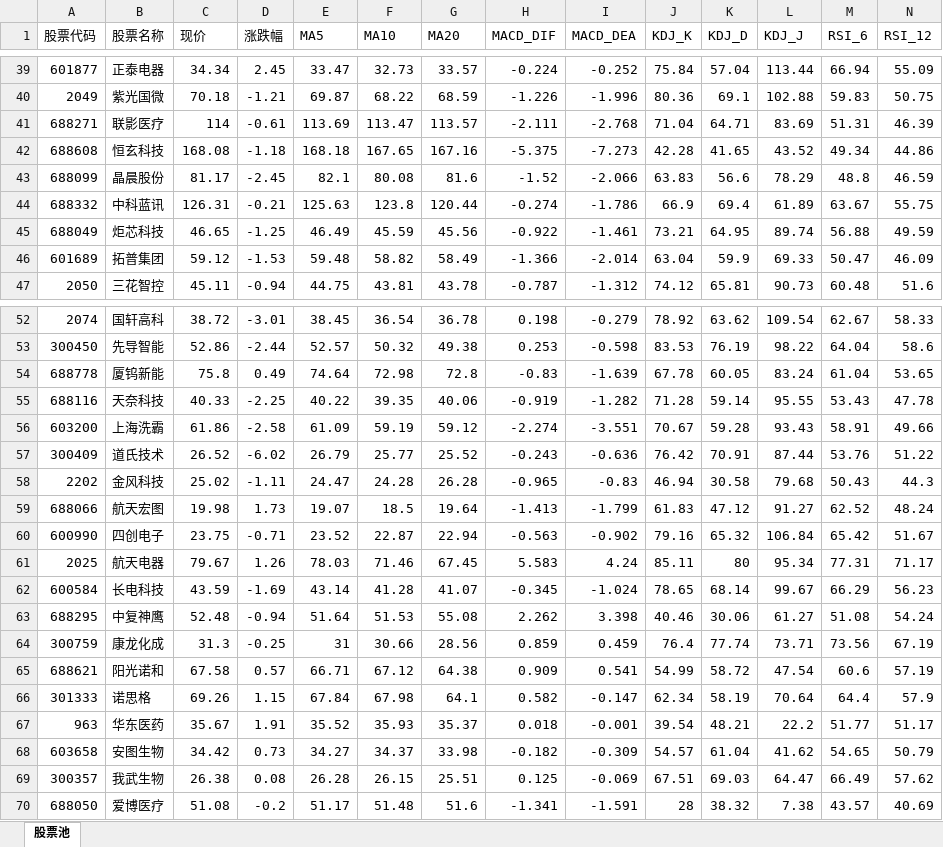
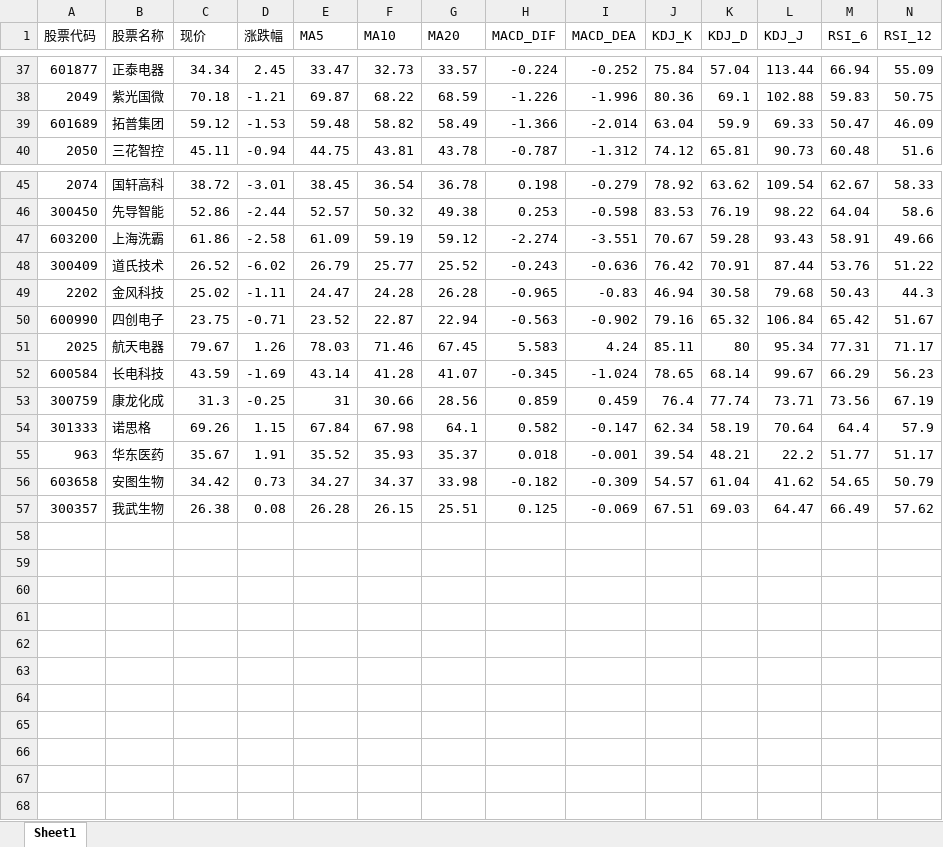
Before and after one commit to dbbbbm/kimi-stock-agent, an Excel workbook: data/stocks_20260415_111654.xlsx, sheet Sheet1, drawn as a sheet; only a part is shown, gaps mark what is left out; values as stored, in another font and other column widths than the file's, no borders; rows hold the shown columns only; the diff covers the shown part only; the diff names each change by its address in the sheet, - before the commit and + after, or states it on an @@ line.

```diff
--- a/data/stocks_20260415_111654.xlsx (sheet Sheet1)
+++ b/data/stocks_20260415_111654.xlsx (sheet Sheet1)
-sheet tab: 股票池
+sheet tab: Sheet1
-row 41: 688271 | 联影医疗 | 114 | -0.61 | 113.69 | 113.47 | 113.57 | -2.111 | -2.768 | 71.04 | 64.71 | 83.69 | 51.31 | 46.39
-row 42: 688608 | 恒玄科技 | 168.08 | -1.18 | 168.18 | 167.65 | 167.16 | -5.375 | -7.273 | 42.28 | 41.65 | 43.52 | 49.34 | 44.86
-row 43: 688099 | 晶晨股份 | 81.17 | -2.45 | 82.1 | 80.08 | 81.6 | -1.52 | -2.066 | 63.83 | 56.6 | 78.29 | 48.8 | 46.59
-row 44: 688332 | 中科蓝讯 | 126.31 | -0.21 | 125.63 | 123.8 | 120.44 | -0.274 | -1.786 | 66.9 | 69.4 | 61.89 | 63.67 | 55.75
-row 45: 688049 | 炬芯科技 | 46.65 | -1.25 | 46.49 | 45.59 | 45.56 | -0.922 | -1.461 | 73.21 | 64.95 | 89.74 | 56.88 | 49.59
-row 54: 688778 | 厦钨新能 | 75.8 | 0.49 | 74.64 | 72.98 | 72.8 | -0.83 | -1.639 | 67.78 | 60.05 | 83.24 | 61.04 | 53.65
-row 55: 688116 | 天奈科技 | 40.33 | -2.25 | 40.22 | 39.35 | 40.06 | -0.919 | -1.282 | 71.28 | 59.14 | 95.55 | 53.43 | 47.78
-row 59: 688066 | 航天宏图 | 19.98 | 1.73 | 19.07 | 18.5 | 19.64 | -1.413 | -1.799 | 61.83 | 47.12 | 91.27 | 62.52 | 48.24
-row 63: 688295 | 中复神鹰 | 52.48 | -0.94 | 51.64 | 51.53 | 55.08 | 2.262 | 3.398 | 40.46 | 30.06 | 61.27 | 51.08 | 54.24
-row 65: 688621 | 阳光诺和 | 67.58 | 0.57 | 66.71 | 67.12 | 64.38 | 0.909 | 0.541 | 54.99 | 58.72 | 47.54 | 60.6 | 57.19
-row 70: 688050 | 爱博医疗 | 51.08 | -0.2 | 51.17 | 51.48 | 51.6 | -1.341 | -1.591 | 28 | 38.32 | 7.38 | 43.57 | 40.69
```
Also changed, not shown: 2 removed rows elsewhere in this sheet, data/stocks_20260421_150140.xlsx, data/stocks_20260422_151236.xlsx, 53 other files.
